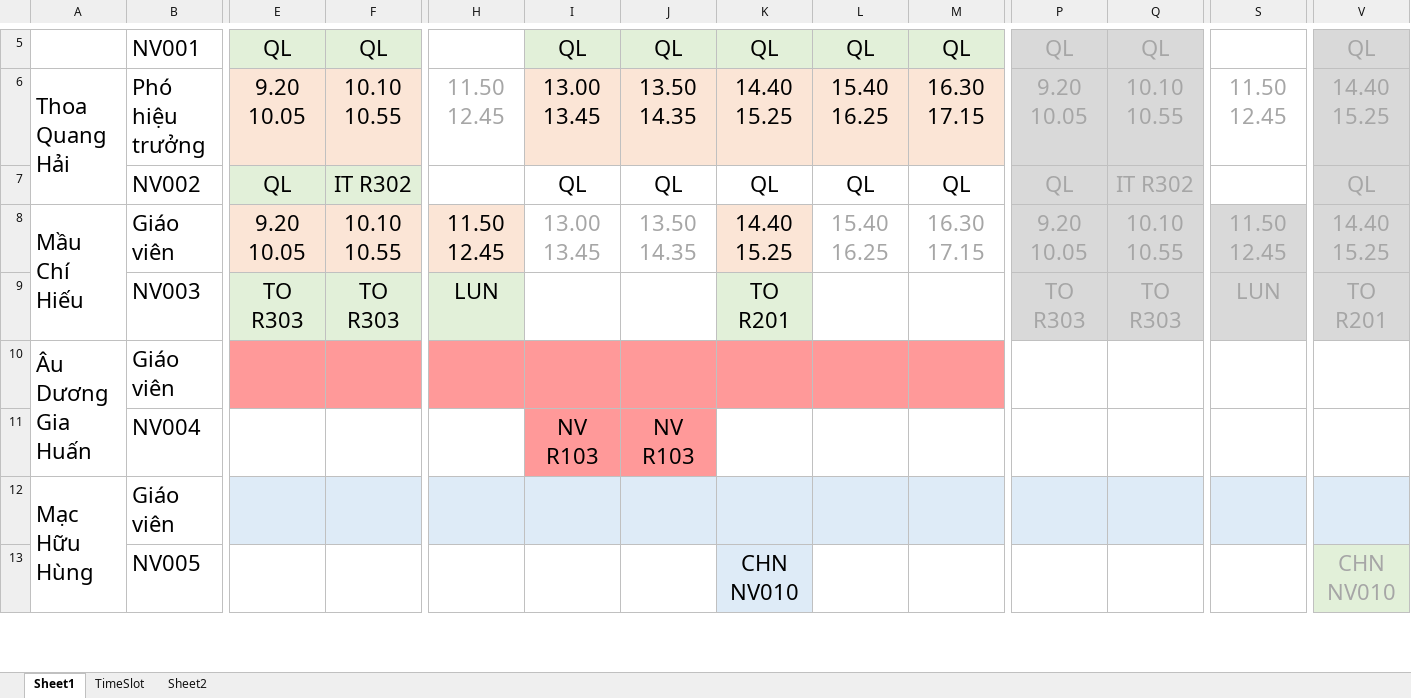
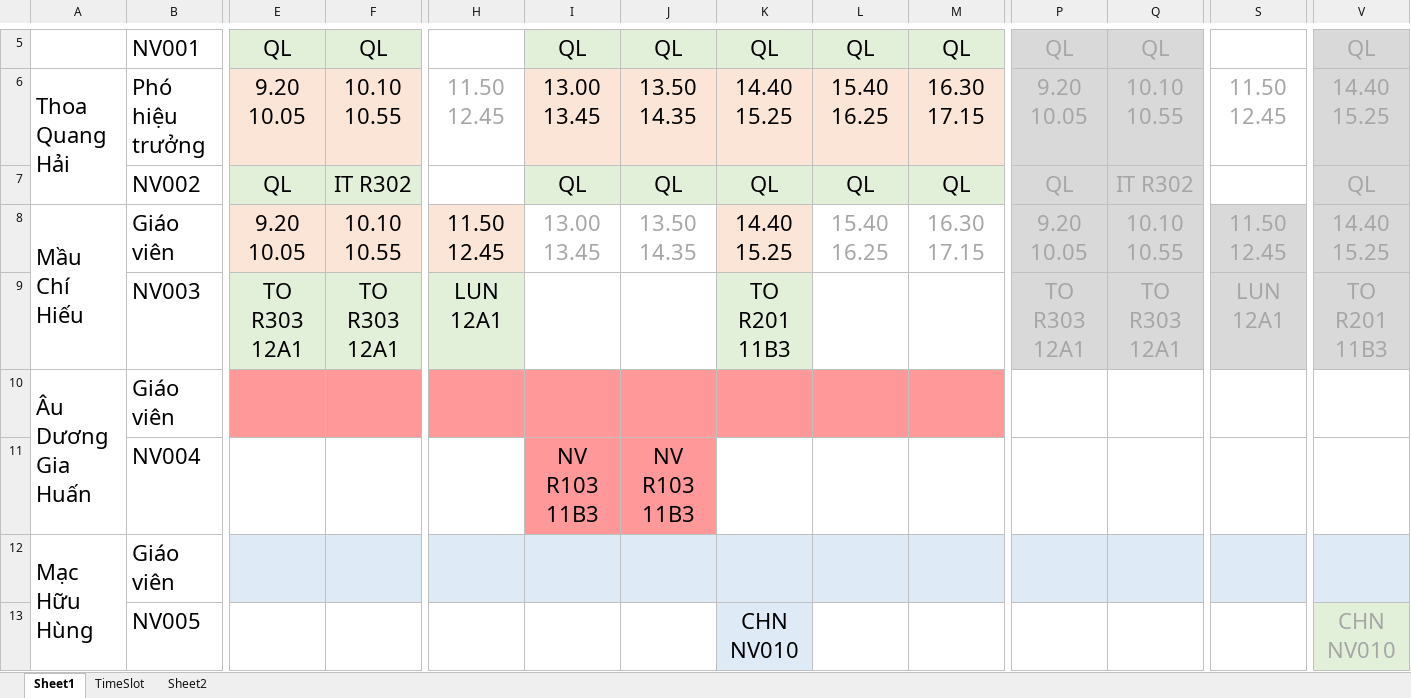
Before and after one commit to tuan123cad/PRJ301_BL5_Assignment, an Excel workbook: Scheduler_cal.xlsx, sheet Sheet1, drawn as a sheet; only a part is shown, gaps mark what is left out; values as stored, in another font and other column widths than the file's, no borders; removed rows and columns are numbered as before the commit, all else as after; rows hold the shown columns only; the diff names each change by its address in the sheet, - before the commit and + after, or states it on an @@ line.

```diff
--- a/Scheduler_cal.xlsx (sheet Sheet1)
+++ b/Scheduler_cal.xlsx (sheet Sheet1)
-I7:M7 fill: none
+I7:M7 fill: #E2F0D9
-row 9:  | NV003 | TO R303 | TO R303 | LUN |  |  | TO R201 |  |  | TO R303 | TO R303 | LUN | TO R201
+row 9:  | NV003 | TO R303 12A1 | TO R303 12A1 | LUN 12A1 |  |  | TO R201 11B3 |  |  | TO R303 12A1 | TO R303 12A1 | LUN 12A1 | TO R201 11B3
-I11: NV R103
+I11: NV R103 11B3
-J11: NV R103
+J11: NV R103 11B3
```
Also changed, not shown: 9 other files.
